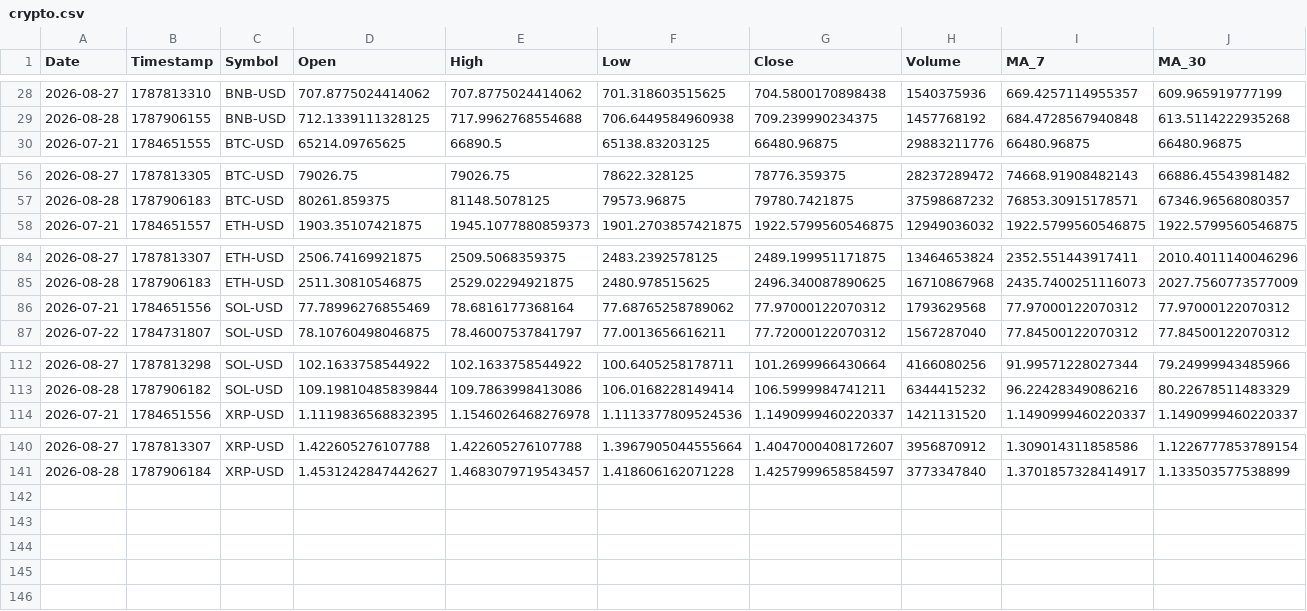
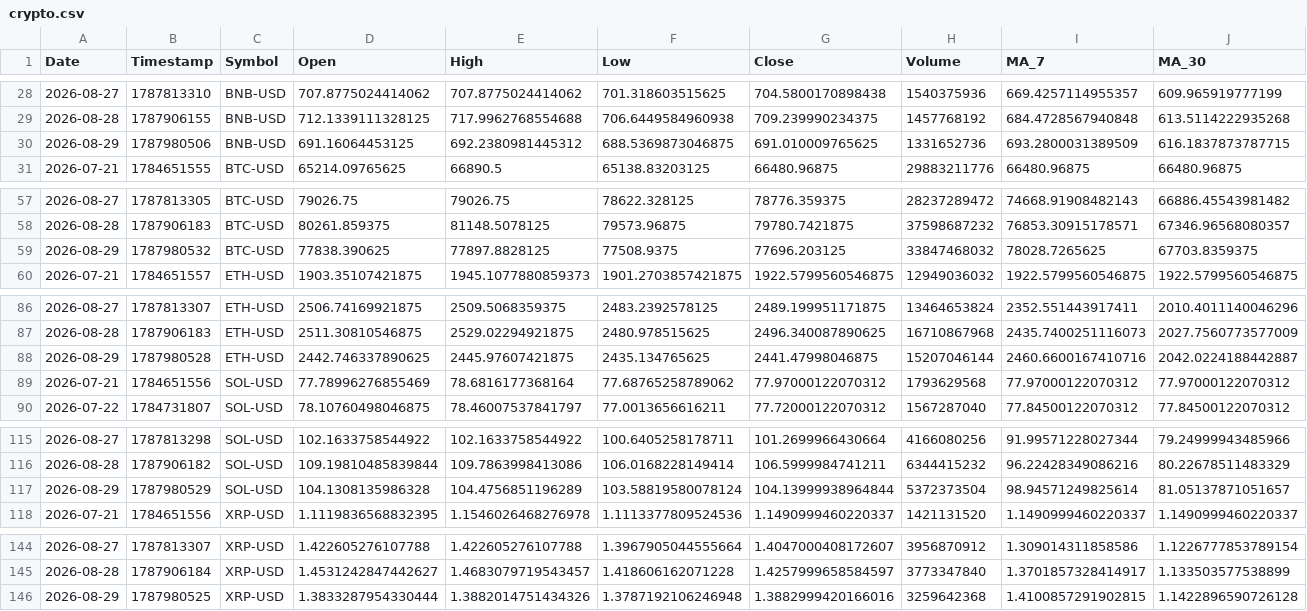
Before and after one commit to Mohammedimad01/market-data-pipeline, a CSV file: data/crypto.csv, drawn as a sheet; only a part is shown, gaps mark what is left out; rows hold the shown columns only; the diff names each change by its address in the sheet, - before the commit and + after, or states it on an @@ line.

```diff
--- a/data/crypto.csv
+++ b/data/crypto.csv
+row 30: 2026-08-29 | 1787980506 | BNB-USD | 691.16064453125 | 692.2380981445312 | 688.5369873046875 | 691.010009765625 | 1331652736 | 693.2800031389509 | 616.1837873787715
+row 59: 2026-08-29 | 1787980532 | BTC-USD | 77838.390625 | 77897.8828125 | 77508.9375 | 77696.203125 | 33847468032 | 78028.7265625 | 67703.8359375
+row 88: 2026-08-29 | 1787980528 | ETH-USD | 2442.746337890625 | 2445.97607421875 | 2435.134765625 | 2441.47998046875 | 15207046144 | 2460.6600167410716 | 2042.0224188442887
+row 117: 2026-08-29 | 1787980529 | SOL-USD | 104.1308135986328 | 104.4756851196289 | 103.58819580078124 | 104.13999938964844 | 5372373504 | 98.94571249825614 | 81.05137871051657
+row 146: 2026-08-29 | 1787980525 | XRP-USD | 1.3833287954330444 | 1.3882014751434326 | 1.3787192106246948 | 1.3882999420166016 | 3259642368 | 1.4100857291902815 | 1.1422896590726128
```
Also changed, not shown: data/stocks.csv, 6 other files.
